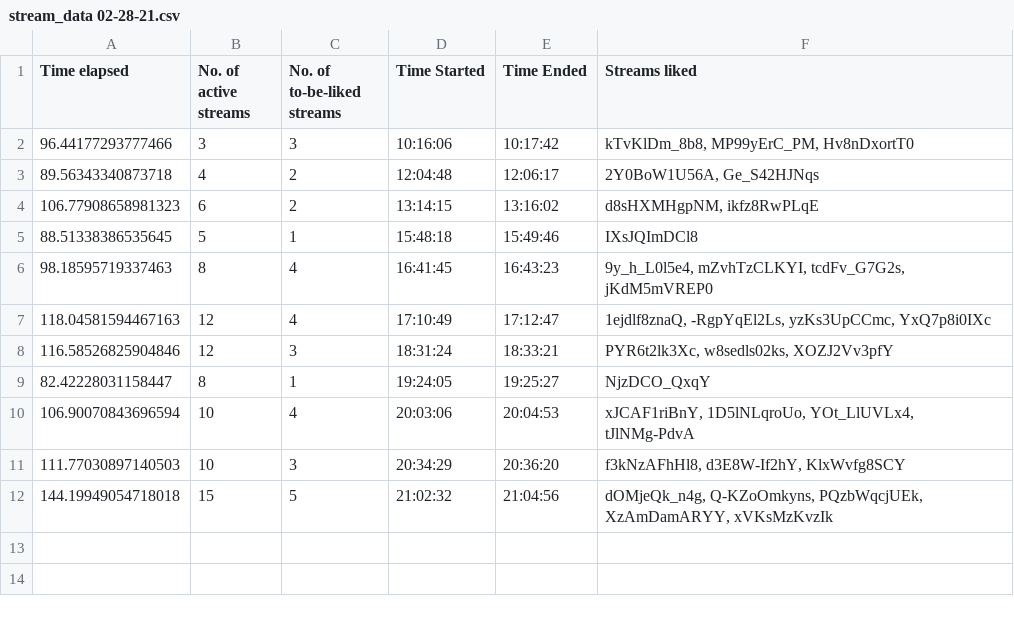
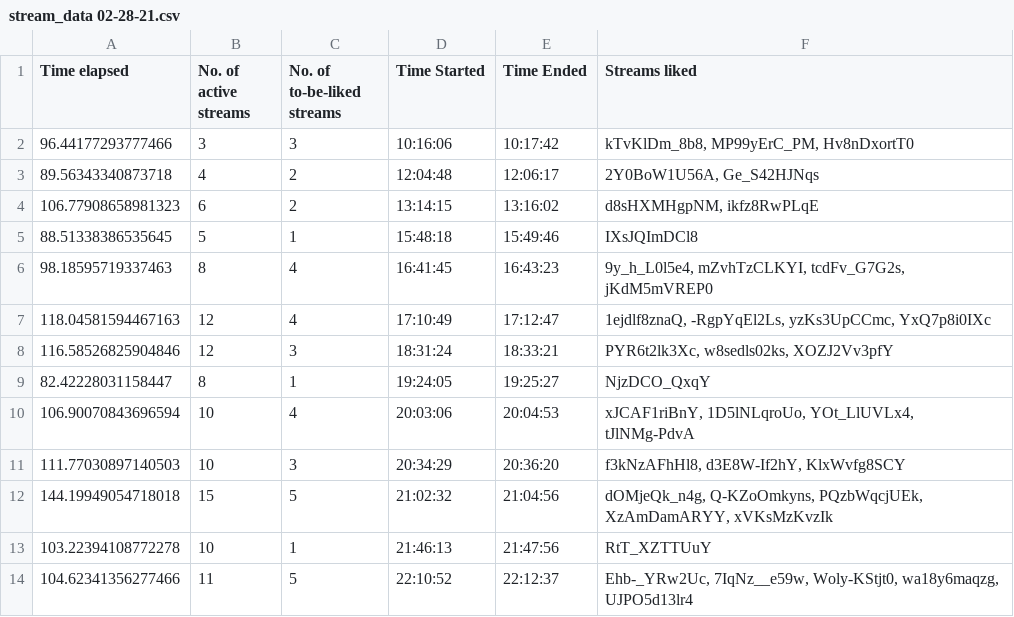
Before and after one commit to H-isaac23/Youtube-Streams-Liker, a CSV file: Stream data/stream_data 02-28-21.csv, drawn as a sheet.

Commit message:
stream data 2-28-21(2)

```diff
--- a/Stream data/stream_data 02-28-21.csv
+++ b/Stream data/stream_data 02-28-21.csv
@@ -12 +12,3 @@ Time elapsed,No. of active streams,No. of to-be-liked streams,Time Started,Time
 144.19949054718018,15,5,21:02:32,21:04:56,"dOMjeQk_n4g, Q-KZoOmkyns, PQzbWqcjUEk, XzAmDamARYY, xVKsMzKvzIk"
+103.22394108772278,10,1,21:46:13,21:47:56,RtT_XZTTUuY
+104.62341356277466,11,5,22:10:52,22:12:37,"Ehb-_YRw2Uc, 7IqNz__e59w, Woly-KStjt0, wa18y6maqzg, UJPO5d13lr4"
```
